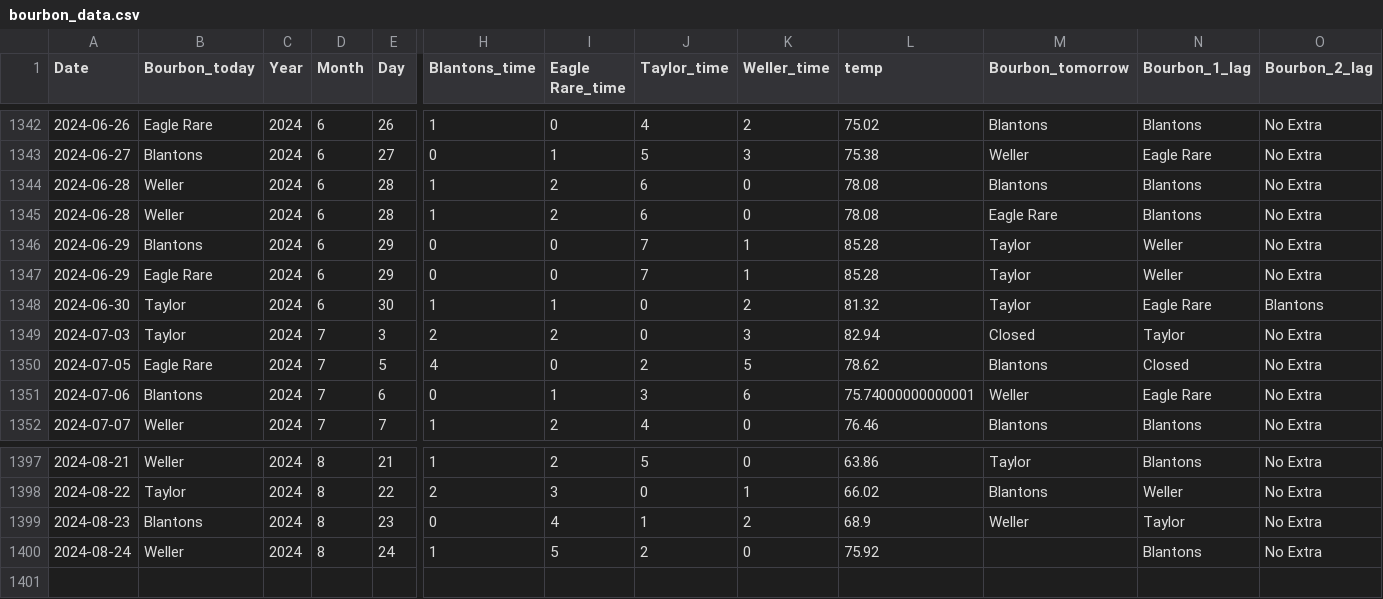
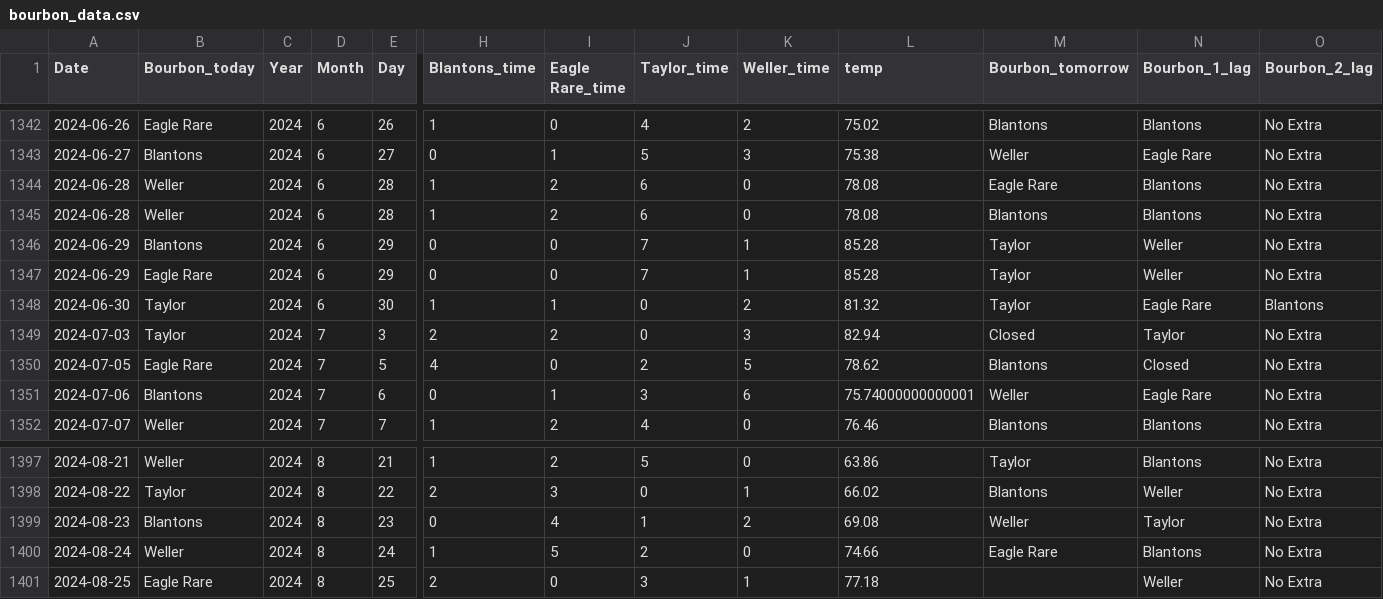
Before and after one commit to treywood10/BTB_Project, a CSV file: bourbon_data.csv, drawn as a sheet; only a part is shown, gaps mark what is left out; rows hold the shown columns only; the diff names each change by its address in the sheet, - before the commit and + after, or states it on an @@ line.

Commit message:
update data

```diff
--- a/bourbon_data.csv
+++ b/bourbon_data.csv
@@ row 1345 moved to row 1344: 2024-06-28 @@
-L1399 (temp): 68.9
+L1399 (temp): 69.08
-L1400 (temp): 75.92
+L1400 (temp): 74.66
-M1400 (Bourbon_tomorrow): (empty)
+M1400 (Bourbon_tomorrow): Eagle Rare
+row 1401: 2024-08-25 | Eagle Rare | 2024 | 8 | 25 | 2 | 0 | 3 | 1 | 77.18 |  | Weller | No Extra
```
Also changed, not shown: historical_model_comparisons.csv, 3 other files.
